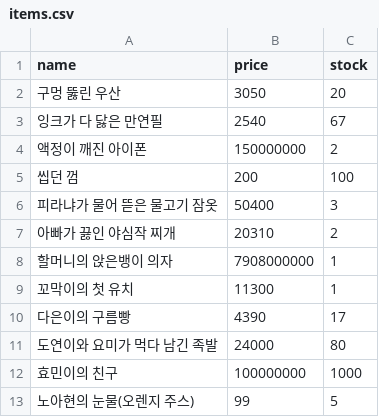
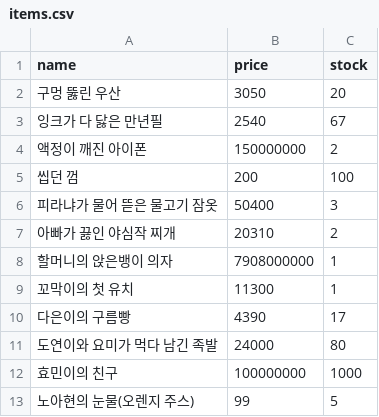
Before and after one commit to sotogito/jumble-jump, a CSV file: src/main/resources/data/items.csv, drawn as a sheet.

Commit message:
fix : 상품 오타 수정

```diff
--- a/src/main/resources/data/items.csv
+++ b/src/main/resources/data/items.csv
@@ -2,3 +2,3 @@ name,price,stock
 구멍 뚫린 우산,3050,20
-잉크가 다 닳은 만연필,2540,67
+잉크가 다 닳은 만년필,2540,67
 액정이 깨진 아이폰,150000000,2
```
